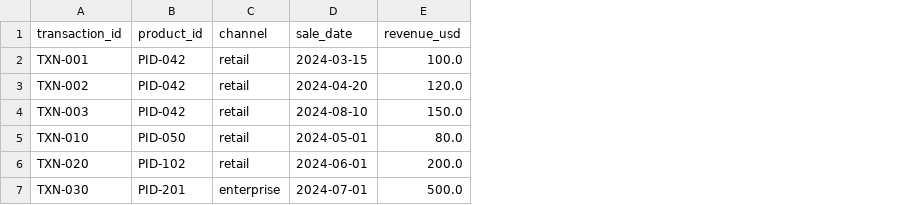
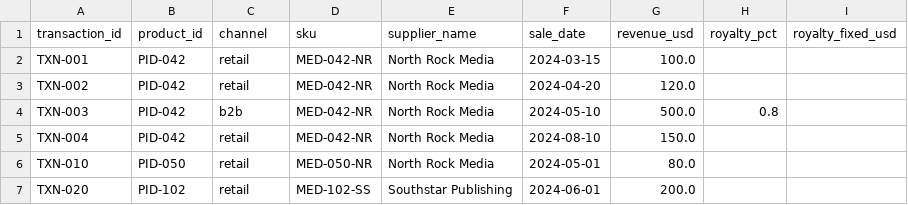
Before and after one commit to AntiNoise-ai/trapstreet-tasks, a CSV file: tasks/debug_royalty_pipeline/inputs/case_01/transactions.csv, drawn as a sheet; removed rows and columns are numbered as before the commit, all else as after; the diff names each change by its address in the sheet, - before the commit and + after, or states it on an @@ line.

```diff
--- a/tasks/debug_royalty_pipeline/inputs/case_01/transactions.csv
+++ b/tasks/debug_royalty_pipeline/inputs/case_01/transactions.csv
+column D (sku), rows 2-4: all MED-042-NR; rows 6-7: MED-050-NR | MED-102-SS
+column E (supplier_name), rows 2-4: all North Rock Media; rows 6-7: North Rock Media | Southstar Publishing
+column H (royalty_pct), row 4: 0.8
+column I (royalty_fixed_usd), empty
-C4 (channel): retail
+C4 (channel): b2b
-F4 (sale_date): 2024-08-10
+F4 (sale_date): 2024-05-10
-G4 (revenue_usd): 150.0
+G4 (revenue_usd): 500.0
+row 5: TXN-004 | PID-042 | retail | MED-042-NR | North Rock Media | 2024-08-10 | 150.0
-row 7: TXN-030 | PID-201 | enterprise | 2024-07-01 | 500.0
```
Also changed, not shown: tasks/debug_royalty_pipeline/inputs/case_01/catalog.csv, tasks/debug_royalty_pipeline/inputs/case_02/transactions.csv, 39 other files.
